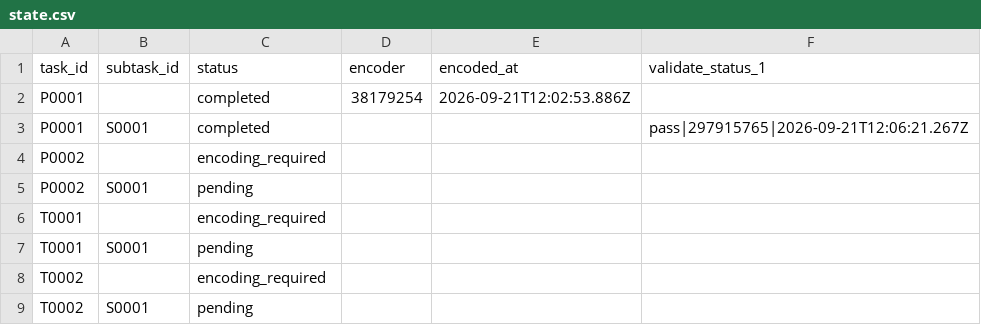
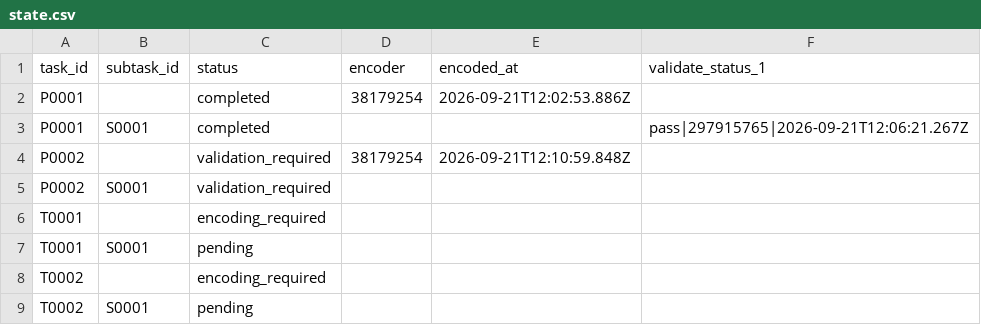
Before and after one commit to ohwjd/test-20260921-1, a CSV file: tracking/state.csv, drawn as a sheet.

```diff
--- a/tracking/state.csv
+++ b/tracking/state.csv
@@ -3,4 +3,4 @@ P0001,,completed,38179254,2026-09-21T12:02:53.886Z,
 P0001,S0001,completed,,,pass|297915765|2026-09-21T12:06:21.267Z
-P0002,,encoding_required,,,
-P0002,S0001,pending,,,
+P0002,,validation_required,38179254,2026-09-21T12:10:59.848Z,
+P0002,S0001,validation_required,,,
 T0001,,encoding_required,,,
```
Also changed, not shown: tracking/history.csv, 2 other files.
